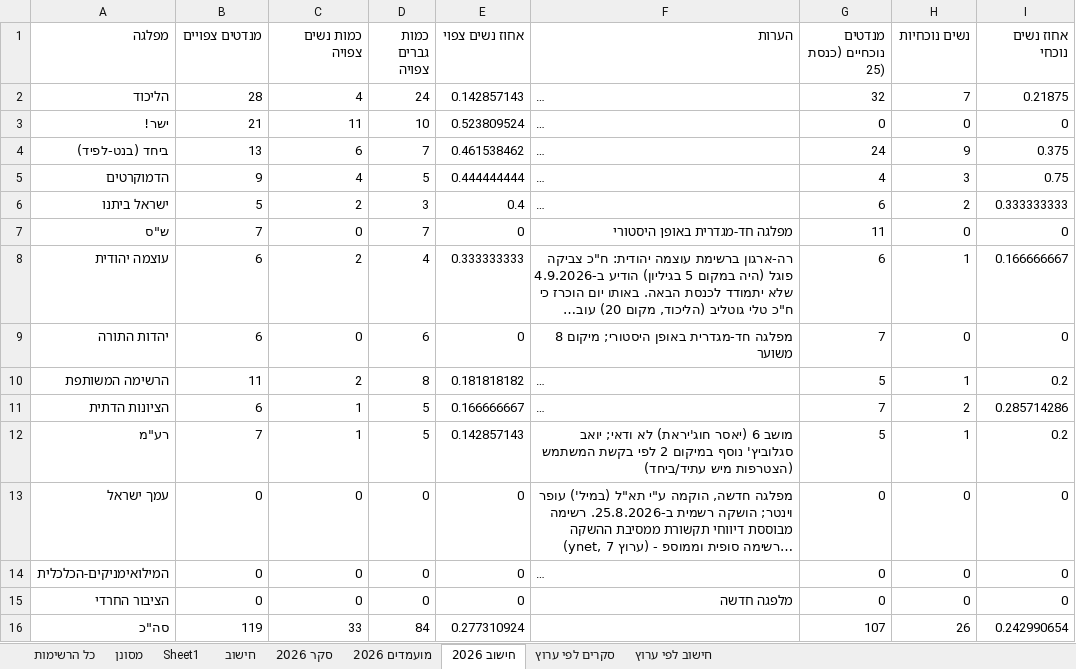
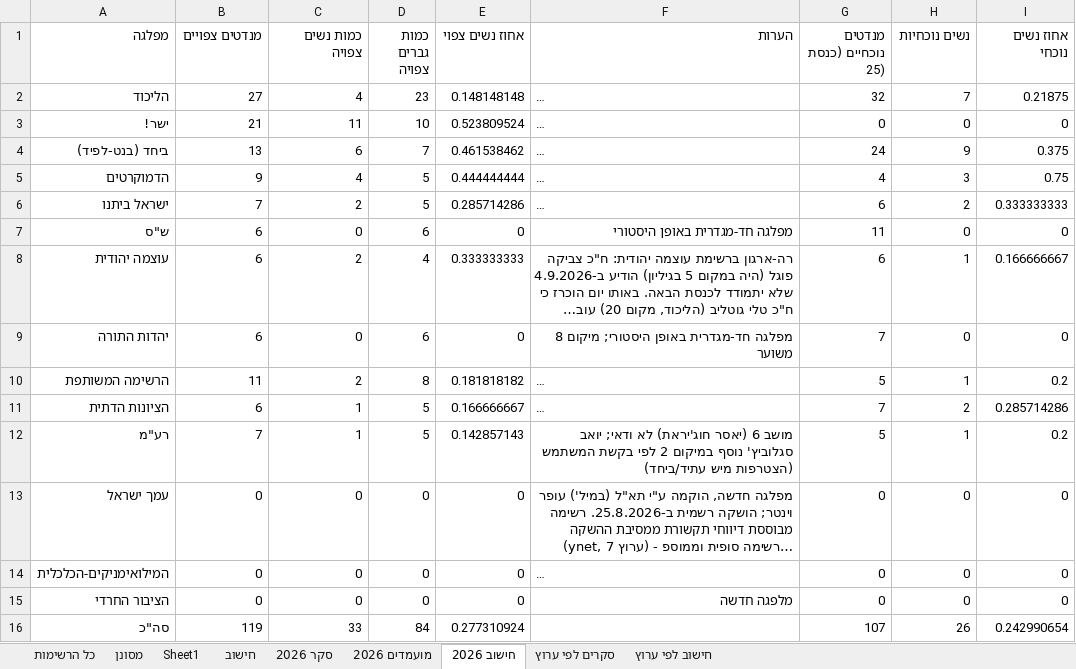
Before and after one commit to 5050gender/party-comparison, an Excel workbook: party-comparison-updated-v83.xlsx, sheet חישוב 2026, drawn as a sheet; long unchanged cells end in …; values as stored, in another font and other column widths than the file's, no borders; the diff names each change by its address in the sheet, - before the commit and + after, or states it on an @@ line.

```diff
--- a/party-comparison-updated-v83.xlsx (sheet חישוב 2026)
+++ b/party-comparison-updated-v83.xlsx (sheet חישוב 2026)
-B2 (מנדטים צפויים): 28
+B2 (מנדטים צפויים): 27
-D2 (כמות גברים צפויה): 24
+D2 (כמות גברים צפויה): 23
-E2 (אחוז נשים צפוי): 0.142857143
+E2 (אחוז נשים צפוי): 0.148148148
-B6 (מנדטים צפויים): 5
+B6 (מנדטים צפויים): 7
-D6 (כמות גברים צפויה): 3
+D6 (כמות גברים צפויה): 5
-E6 (אחוז נשים צפוי): 0.4
+E6 (אחוז נשים צפוי): 0.285714286
-B7 (מנדטים צפויים): 7
+B7 (מנדטים צפויים): 6
-D7 (כמות גברים צפויה): 7
+D7 (כמות גברים צפויה): 6
```
Also changed, not shown: sheet סקר 2026, formulas that keep their value.
